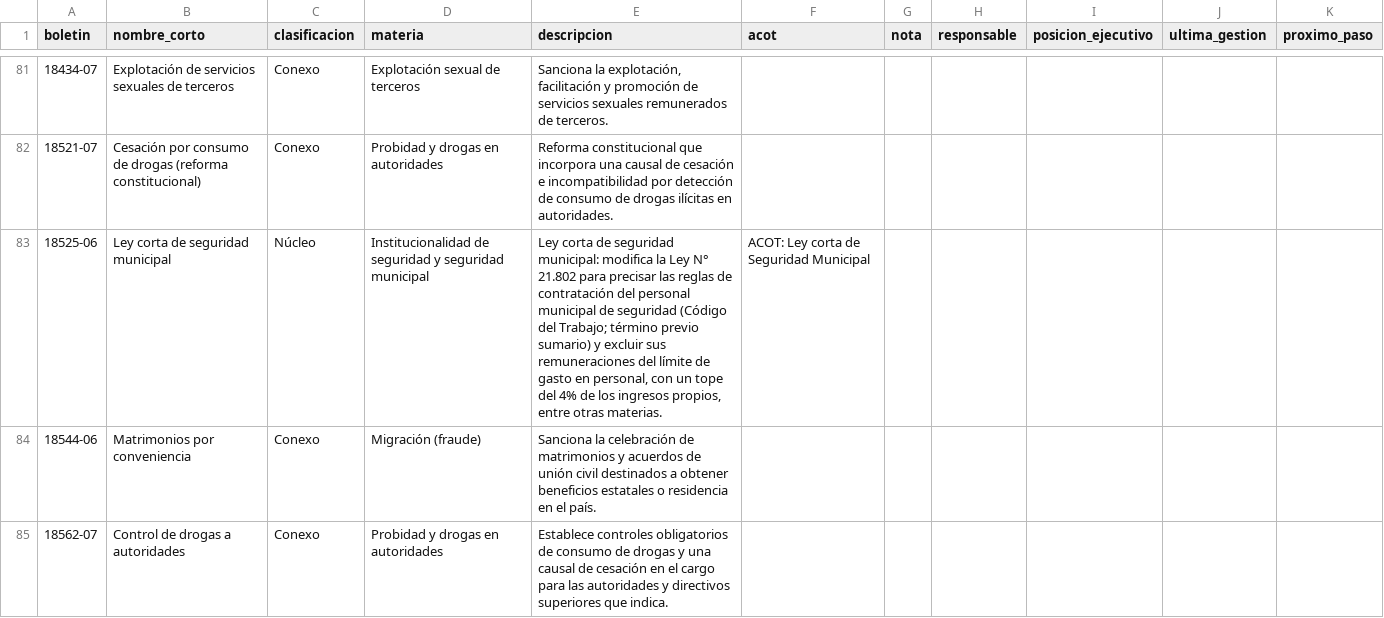
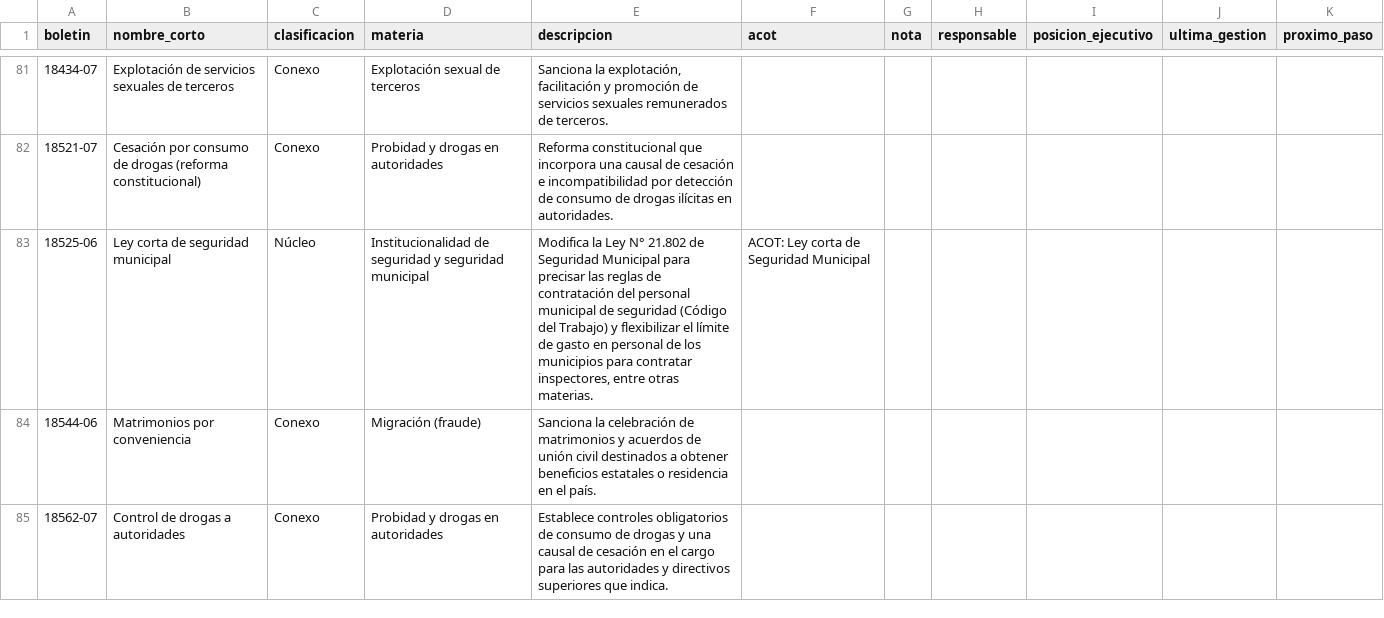
Before and after one commit to AlejandroAvYa/seguimiento-legislativo-seguridad, a CSV file: config/catalogo.csv, drawn as a sheet; only a part is shown, gaps mark what is left out.

```diff
--- a/config/catalogo.csv
+++ b/config/catalogo.csv
@@ -82,3 +82,3 @@ boletin,nombre_corto,clasificacion,materia,descripcion,acot,nota,responsable,pos
 18521-07,Cesación por consumo de drogas (reforma constitucional),Conexo,Probidad y drogas en autoridades,Reforma constitucional que incorpora una causal de cesación e incompatibilidad por detección de consumo de drogas ilícitas en autoridades.,,,,,,
-18525-06,Ley corta de seguridad municipal,Núcleo,Institucionalidad de seguridad y seguridad municipal,"Ley corta de seguridad municipal: modifica la Ley N° 21.802 para precisar las reglas de contratación del personal municipal de seguridad (Código del Trabajo; término previo sumario) y excluir sus remuneraciones del límite de gasto en personal, con un tope del 4% de los ingresos propios, entre otras materias.",ACOT: Ley corta de Seguridad Municipal,,,,,
+18525-06,Ley corta de seguridad municipal,Núcleo,Institucionalidad de seguridad y seguridad municipal,"Modifica la Ley N° 21.802 de Seguridad Municipal para precisar las reglas de contratación del personal municipal de seguridad (Código del Trabajo) y flexibilizar el límite de gasto en personal de los municipios para contratar inspectores, entre otras materias.",ACOT: Ley corta de Seguridad Municipal,,,,,
 18544-06,Matrimonios por conveniencia,Conexo,Migración (fraude),Sanciona la celebración de matrimonios y acuerdos de unión civil destinados a obtener beneficios estatales o residencia en el país.,,,,,,
```
Also changed, not shown: 1 other file.
